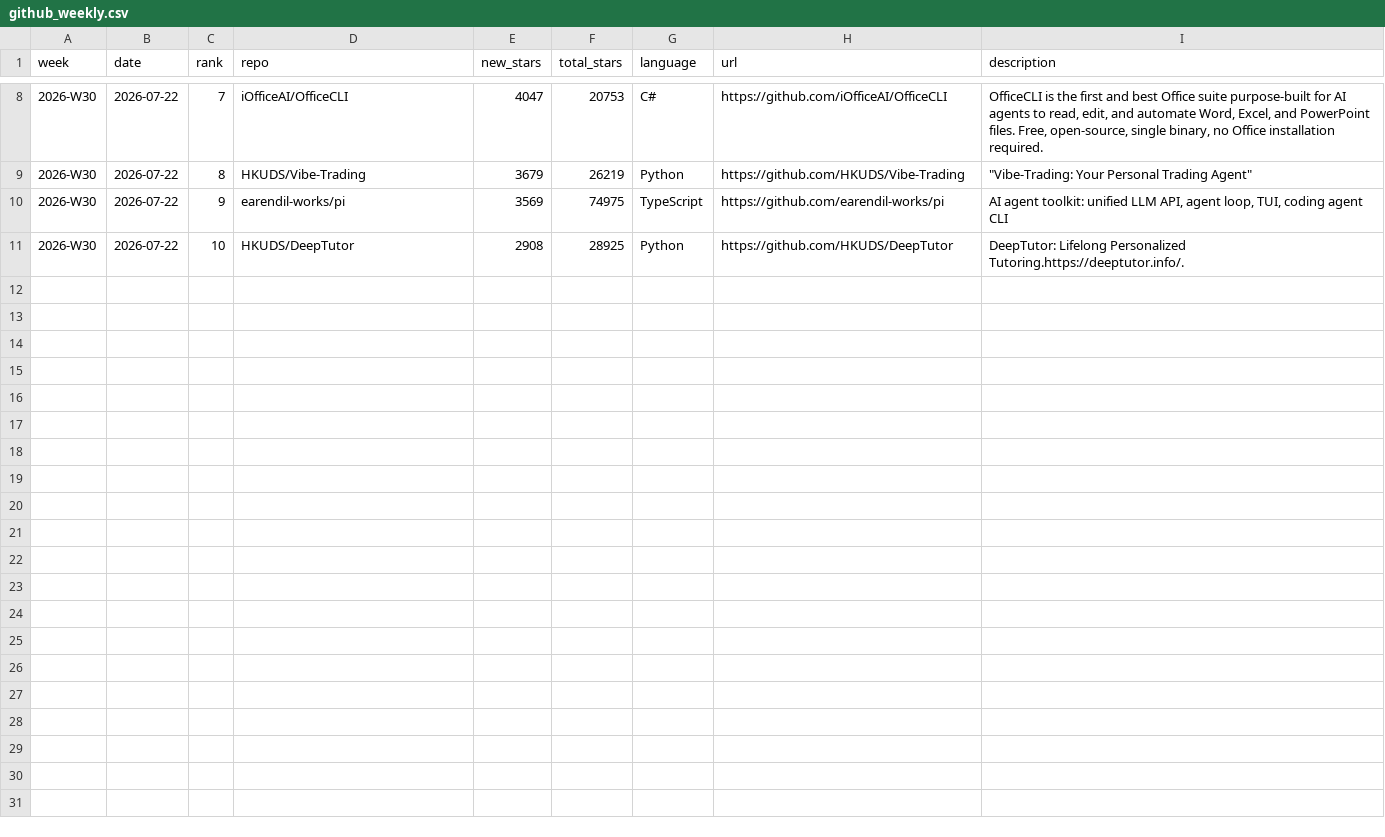
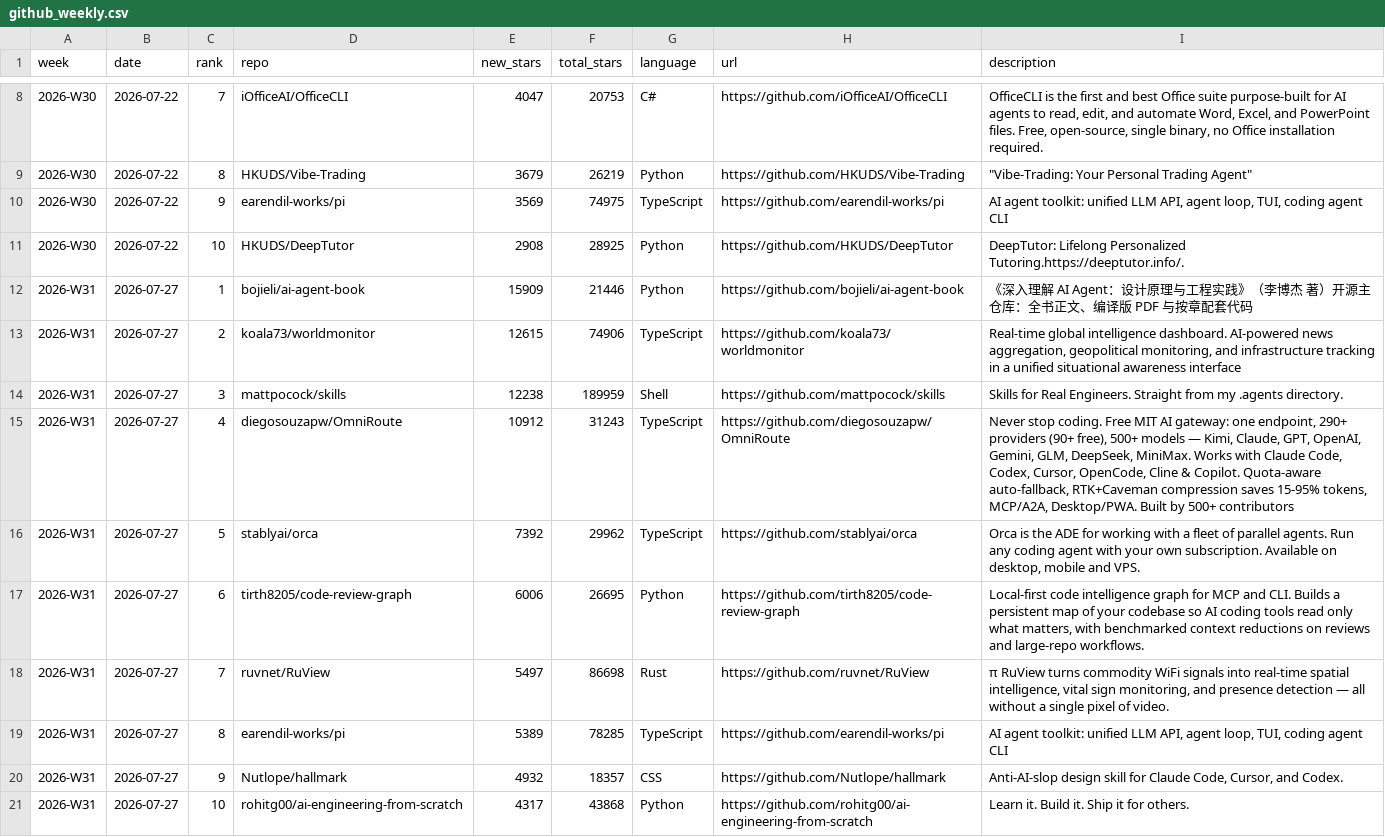
Before and after one commit to FunnymeowwooV0/star-observatory, a CSV file: data/github_weekly.csv, drawn as a sheet; only a part is shown, gaps mark what is left out; the diff names each change by its address in the sheet, - before the commit and + after, or states it on an @@ line.

```diff
--- a/data/github_weekly.csv
+++ b/data/github_weekly.csv
+row 12: 2026-W31 | 2026-07-27 | 1 | bojieli/ai-agent-book | 15909 | 21446 | Python | https://github.com/bojieli/ai-agent-book | 《深入理解 AI Agent：设计原理与工程实践》（李博杰 著）开源主仓库：全书正文、编译版 PDF 与按章配套代码
+row 13: 2026-W31 | 2026-07-27 | 2 | koala73/worldmonitor | 12615 | 74906 | TypeScript | https://github.com/koala73/worldmonitor | Real-time global intelligence dashboard. AI-powered news aggregation, geopolitical monitoring, and infrastructure tracking in a unified situational awareness interface
+row 14: 2026-W31 | 2026-07-27 | 3 | mattpocock/skills | 12238 | 189959 | Shell | https://github.com/mattpocock/skills | Skills for Real Engineers. Straight from my .agents directory.
+row 15: 2026-W31 | 2026-07-27 | 4 | diegosouzapw/OmniRoute | 10912 | 31243 | TypeScript | https://github.com/diegosouzapw/OmniRoute | Never stop coding. Free MIT AI gateway: one endpoint, 290+ providers (90+ free), 500+ models — Kimi, Claude, GPT, OpenAI, Gemini, GLM, DeepSeek, MiniMax. Works with Claude Code, Codex, Cursor, OpenCode, Cline & Copilot. Quota-aware auto-fallback, RTK+Caveman compression saves 15-95% tokens, MCP/A2A, Desktop/PWA. Built by 500+ contributors
+row 16: 2026-W31 | 2026-07-27 | 5 | stablyai/orca | 7392 | 29962 | TypeScript | https://github.com/stablyai/orca | Orca is the ADE for working with a fleet of parallel agents. Run any coding agent with your own subscription. Available on desktop, mobile and VPS.
+row 17: 2026-W31 | 2026-07-27 | 6 | tirth8205/code-review-graph | 6006 | 26695 | Python | https://github.com/tirth8205/code-review-graph | Local-first code intelligence graph for MCP and CLI. Builds a persistent map of your codebase so AI coding tools read only what matters, with benchmarked context reductions on reviews and large-repo workflows.
+row 18: 2026-W31 | 2026-07-27 | 7 | ruvnet/RuView | 5497 | 86698 | Rust | https://github.com/ruvnet/RuView | π RuView turns commodity WiFi signals into real-time spatial intelligence, vital sign monitoring, and presence detection — all without a single pixel of video.
+row 19: 2026-W31 | 2026-07-27 | 8 | earendil-works/pi | 5389 | 78285 | TypeScript | https://github.com/earendil-works/pi | AI agent toolkit: unified LLM API, agent loop, TUI, coding agent CLI
+row 20: 2026-W31 | 2026-07-27 | 9 | Nutlope/hallmark | 4932 | 18357 | CSS | https://github.com/Nutlope/hallmark | Anti-AI-slop design skill for Claude Code, Cursor, and Codex.
+row 21: 2026-W31 | 2026-07-27 | 10 | rohitg00/ai-engineering-from-scratch | 4317 | 43868 | Python | https://github.com/rohitg00/ai-engineering-from-scratch | Learn it. Build it. Ship it for others.
```
Also changed, not shown: 1 other file.
